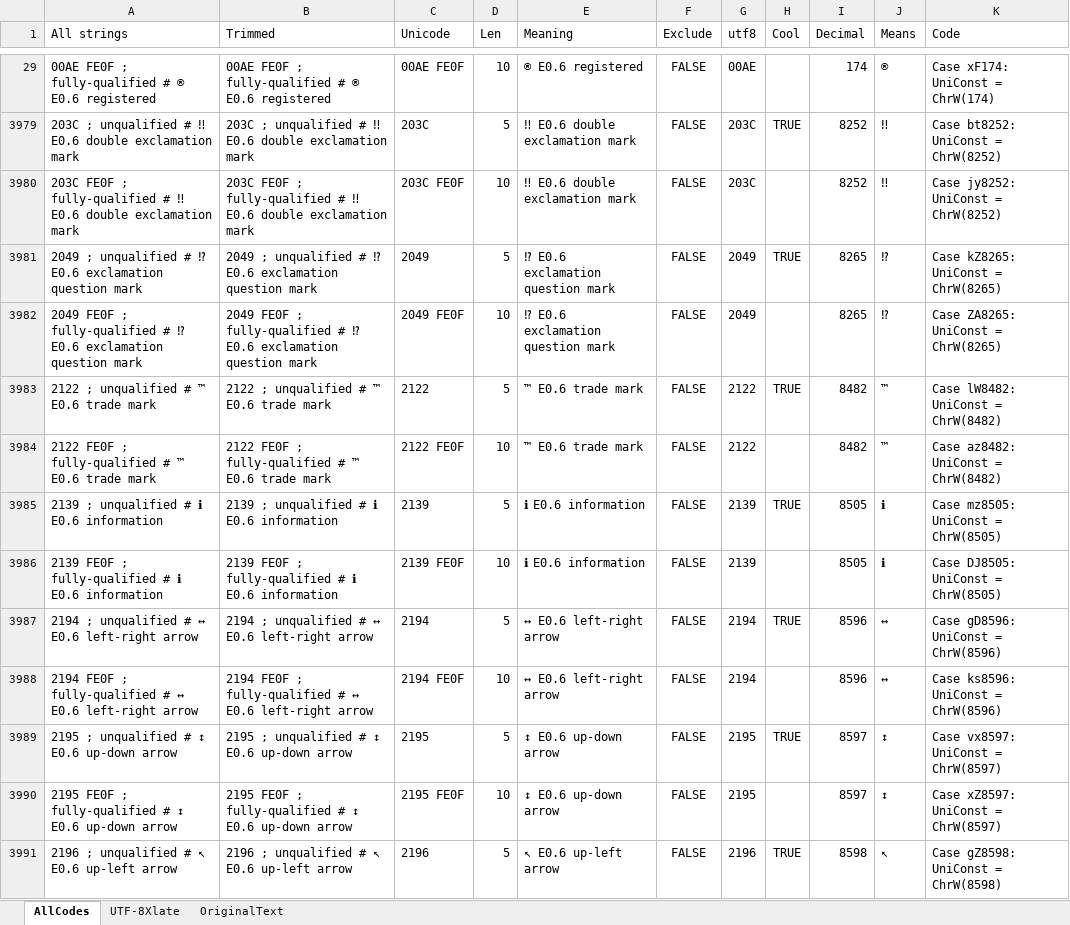
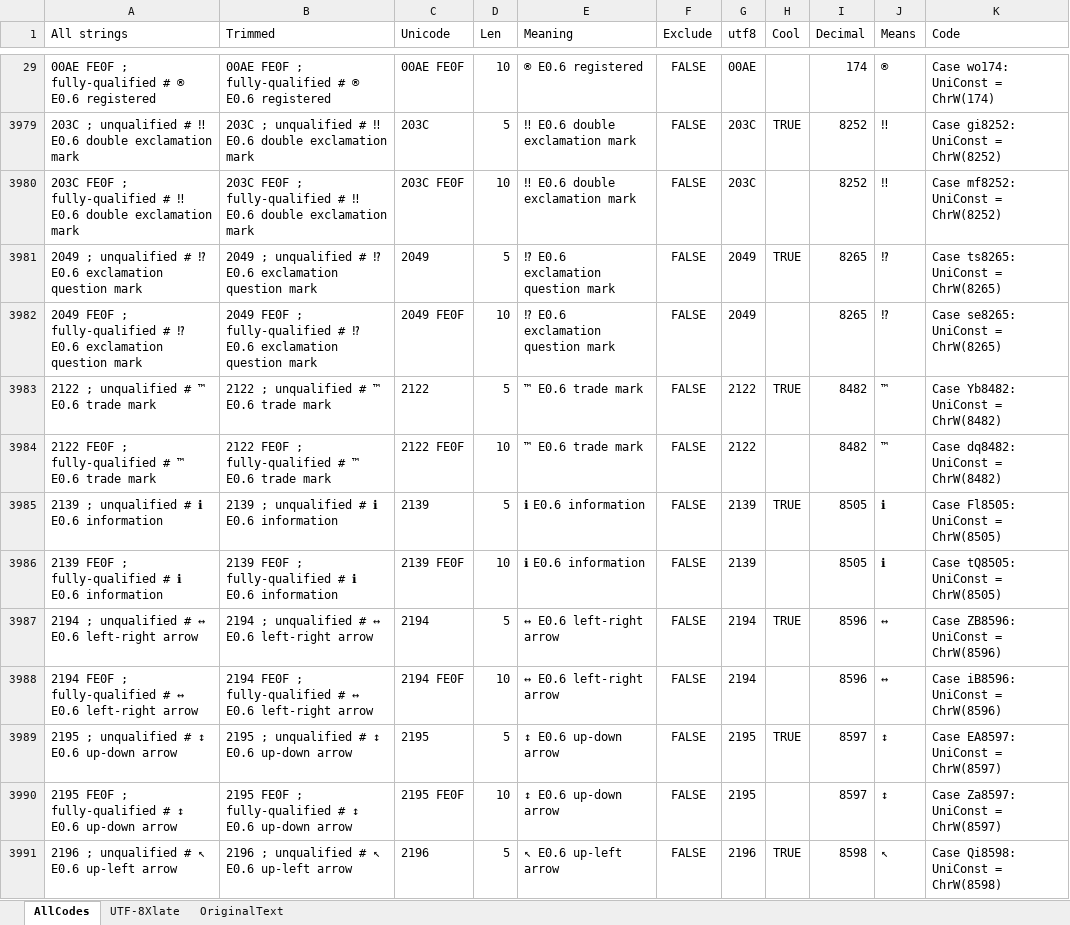
Before and after one commit to elzopi/Elzopi, an Excel workbook: utf-codes-all.xlsm, sheet AllCodes, drawn as a sheet; only a part is shown, gaps mark what is left out; values as stored, in another font and other column widths than the file's, no borders; table styles not drawn; the diff covers the shown part only; the diff names each change by its address in the sheet, - before the commit and + after, or states it on an @@ line.

```diff
--- a/utf-codes-all.xlsm (sheet AllCodes)
+++ b/utf-codes-all.xlsm (sheet AllCodes)
-K29 (Code): Case xF174: UniConst = ChrW(174)
+K29 (Code): Case wo174: UniConst = ChrW(174)
-K3979 (Code): Case bt8252: UniConst = ChrW(8252)
+K3979 (Code): Case gi8252: UniConst = ChrW(8252)
-K3980 (Code): Case jy8252: UniConst = ChrW(8252)
+K3980 (Code): Case mf8252: UniConst = ChrW(8252)
-K3981 (Code): Case kZ8265: UniConst = ChrW(8265)
+K3981 (Code): Case ts8265: UniConst = ChrW(8265)
-K3982 (Code): Case ZA8265: UniConst = ChrW(8265)
+K3982 (Code): Case se8265: UniConst = ChrW(8265)
-K3983 (Code): Case lW8482: UniConst = ChrW(8482)
+K3983 (Code): Case Yb8482: UniConst = ChrW(8482)
-K3984 (Code): Case az8482: UniConst = ChrW(8482)
+K3984 (Code): Case dq8482: UniConst = ChrW(8482)
-K3985 (Code): Case mz8505: UniConst = ChrW(8505)
+K3985 (Code): Case Fl8505: UniConst = ChrW(8505)
-K3986 (Code): Case DJ8505: UniConst = ChrW(8505)
+K3986 (Code): Case tQ8505: UniConst = ChrW(8505)
-K3987 (Code): Case gD8596: UniConst = ChrW(8596)
+K3987 (Code): Case ZB8596: UniConst = ChrW(8596)
-K3988 (Code): Case ks8596: UniConst = ChrW(8596)
+K3988 (Code): Case iB8596: UniConst = ChrW(8596)
-K3989 (Code): Case vx8597: UniConst = ChrW(8597)
+K3989 (Code): Case EA8597: UniConst = ChrW(8597)
-K3990 (Code): Case xZ8597: UniConst = ChrW(8597)
+K3990 (Code): Case Za8597: UniConst = ChrW(8597)
-K3991 (Code): Case gZ8598: UniConst = ChrW(8598)
+K3991 (Code): Case Qi8598: UniConst = ChrW(8598)
```
Also changed, not shown: 351 edited cells elsewhere in this sheet, hidden cells.
